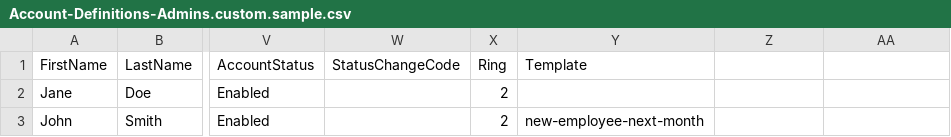
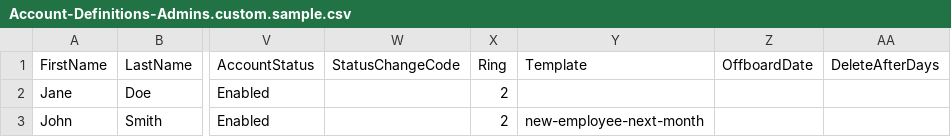
Before and after one commit to KnudsenMorten/PIM4EntraPS, a CSV file: config/Account-Definitions-Admins.custom.sample.csv, drawn as a sheet; only a part is shown, gaps mark what is left out; the diff names each change by its address in the sheet, - before the commit and + after, or states it on an @@ line.

```diff
--- a/config/Account-Definitions-Admins.custom.sample.csv
+++ b/config/Account-Definitions-Admins.custom.sample.csv
-Z1: (empty)
+Z1: OffboardDate
-AA1: (empty)
+AA1: DeleteAfterDays
```
Also changed, not shown: config/PIM-Definitions-Departments.custom.sample.csv, config/PIM-Definitions-Resources.custom.sample.csv, 12 other files.
